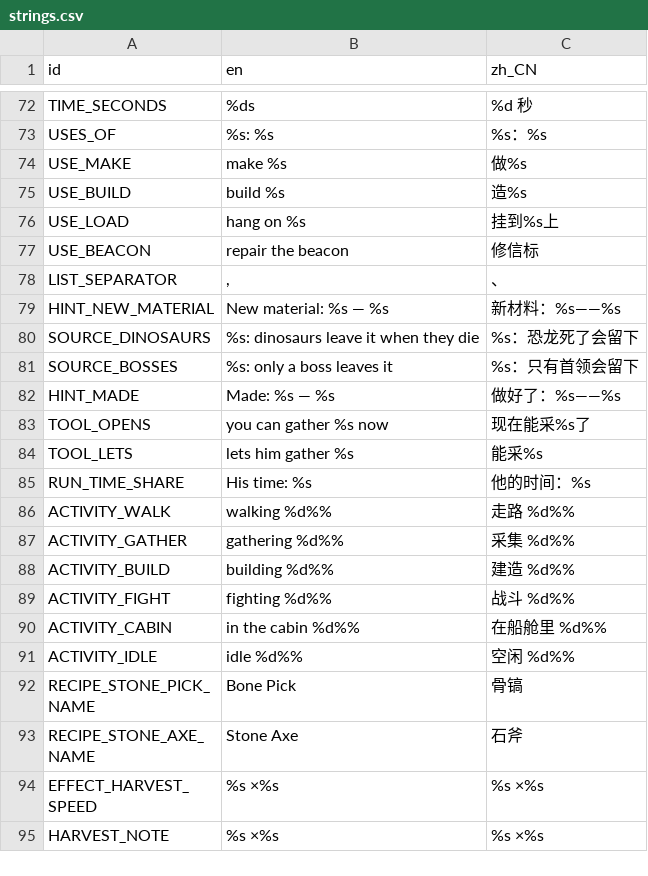
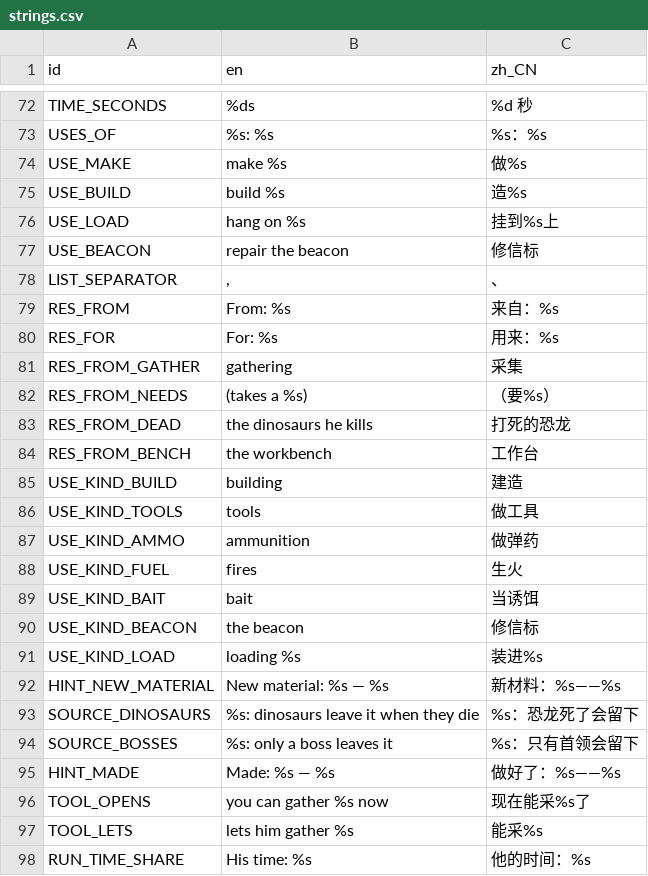
Before and after one commit to kcokz/dino-td, a CSV file: translations/strings.csv, drawn as a sheet; only a part is shown, gaps mark what is left out; the shorter side is filled out with more unchanged rows.

```diff
--- a/translations/strings.csv
+++ b/translations/strings.csv
@@ -78,2 +78,15 @@ USE_BEACON,"repair the beacon","修信标"
 LIST_SEPARATOR,", ","、"
+RES_FROM,"From: %s","来自：%s"
+RES_FOR,"For: %s","用来：%s"
+RES_FROM_GATHER,"gathering","采集"
+RES_FROM_NEEDS," (takes a %s)","（要%s）"
+RES_FROM_DEAD,"the dinosaurs he kills","打死的恐龙"
+RES_FROM_BENCH,"the workbench","工作台"
+USE_KIND_BUILD,"building","建造"
+USE_KIND_TOOLS,"tools","做工具"
+USE_KIND_AMMO,"ammunition","做弹药"
+USE_KIND_FUEL,"fires","生火"
+USE_KIND_BAIT,"bait","当诱饵"
+USE_KIND_BEACON,"the beacon","修信标"
+USE_KIND_LOAD,"loading %s","装进%s"
 HINT_NEW_MATERIAL,"New material: %s — %s","新材料：%s——%s"
```
Also changed, not shown: 10 other files.
